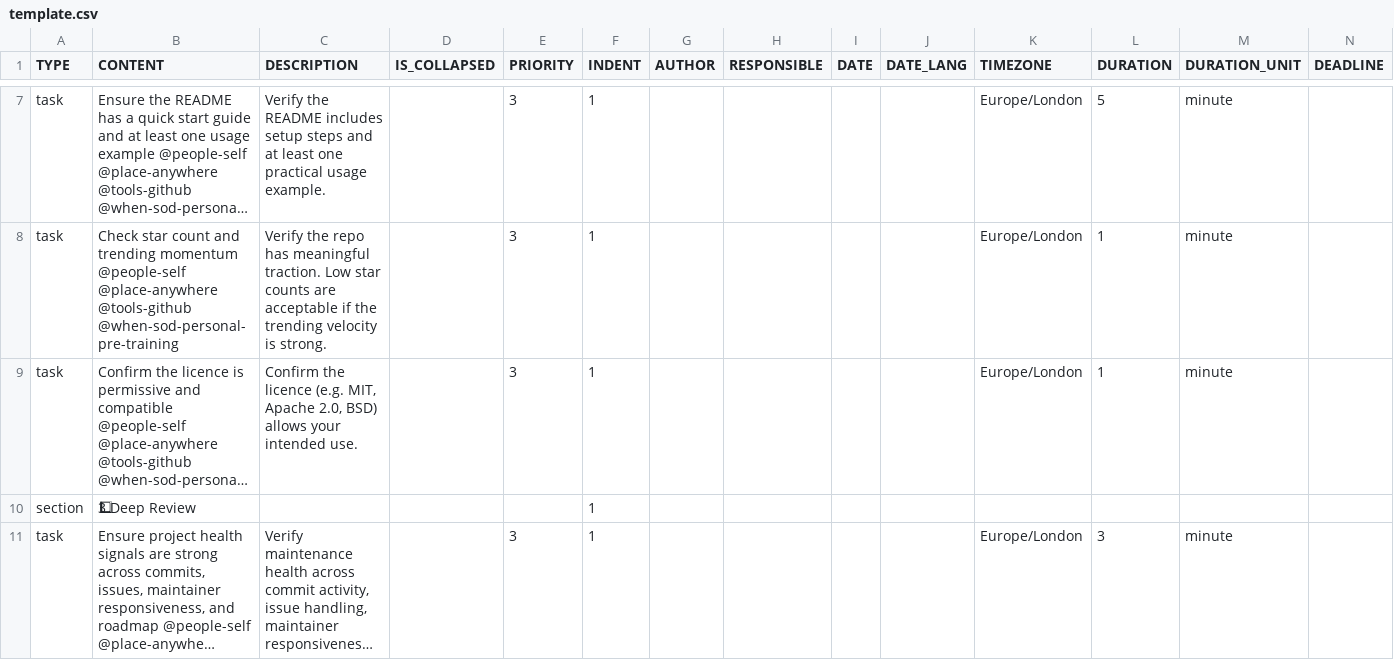
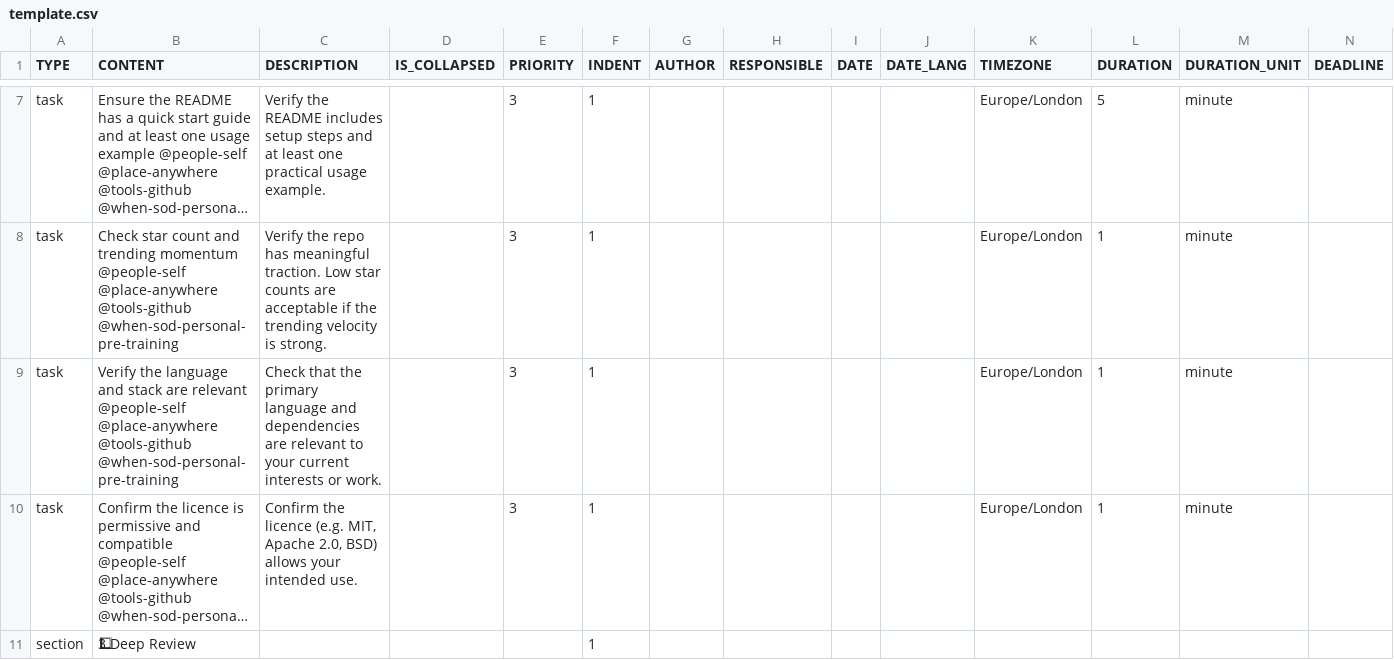
Before and after one commit to colin-gourlay/todoist-playbook, a CSV file: csv-templates/github/github-trending-repo-review/template.csv, drawn as a sheet; only a part is shown, gaps mark what is left out; the shorter side is filled out with more unchanged rows; long unchanged cells end in …; rows hold the shown columns only; the diff names each change by its address in the sheet, - before the commit and + after, or states it on an @@ line.

Commit message:
fix: add language and stack relevance triage task

```diff
--- a/csv-templates/github/github-trending-repo-review/template.csv
+++ b/csv-templates/github/github-trending-repo-review/template.csv
+row 9: task | Verify the language and stack are relevant @people-self @place-anywhere @tools-github @when-sod-personal-pre-training | Check that the primary language and dependencies are relevant to your current interests or work. |  | 3 | 1 |  |  |  |  | Europe/London | 1 | minute
```
